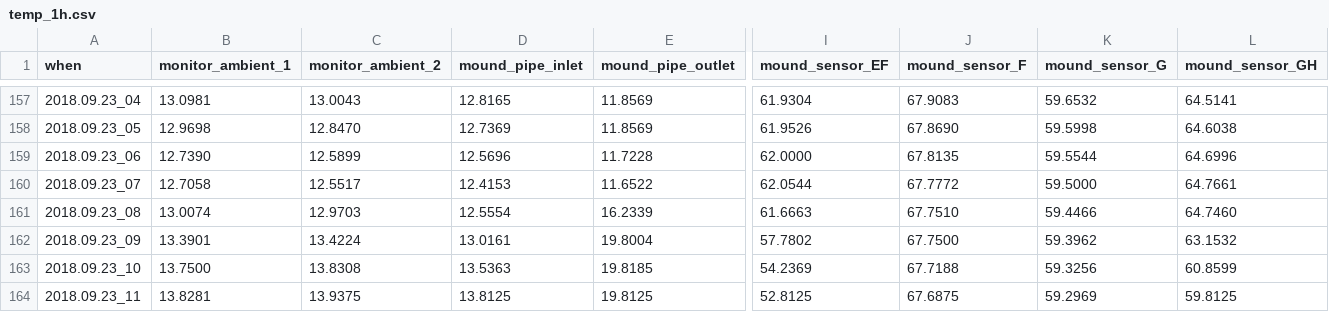
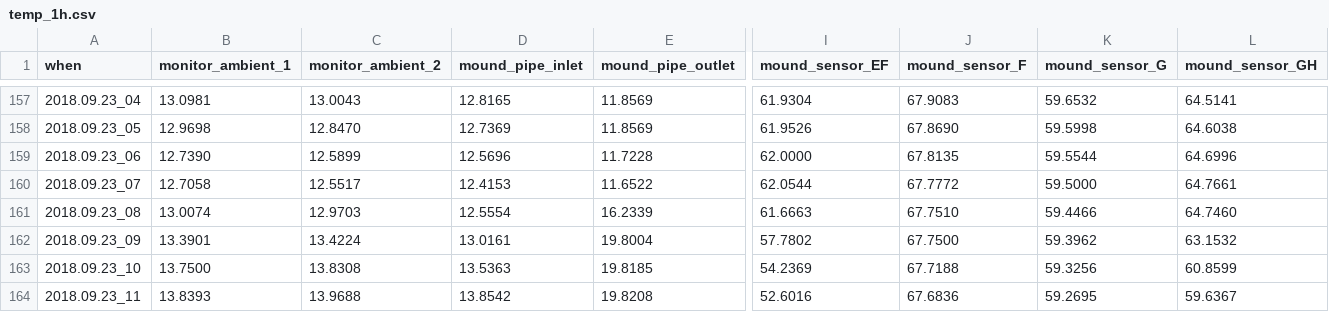
Before and after one commit to pgcrumley/MoundController, a CSV file: Data/temp_1h.csv, drawn as a sheet; only a part is shown, gaps mark what is left out; the diff covers the shown part only; the diff names each change by its address in the sheet, - before the commit and + after, or states it on an @@ line.

```diff
--- a/Data/temp_1h.csv
+++ b/Data/temp_1h.csv
-B164 (monitor_ambient_1): 13.8281
+B164 (monitor_ambient_1): 13.8393
-C164 (monitor_ambient_2): 13.9375
+C164 (monitor_ambient_2): 13.9688
-D164 (mound_pipe_inlet): 13.8125
+D164 (mound_pipe_inlet): 13.8542
-E164 (mound_pipe_outlet): 19.8125
+E164 (mound_pipe_outlet): 19.8208
-I164 (mound_sensor_EF): 52.8125
+I164 (mound_sensor_EF): 52.6016
-J164 (mound_sensor_F): 67.6875
+J164 (mound_sensor_F): 67.6836
-K164 (mound_sensor_G): 59.2969
+K164 (mound_sensor_G): 59.2695
-L164 (mound_sensor_GH): 59.8125
+L164 (mound_sensor_GH): 59.6367
```
Also changed, not shown: 8 edited cells elsewhere in this file, Data/temp_10m.csv, Data/temp_1d.csv, 1 other file.
